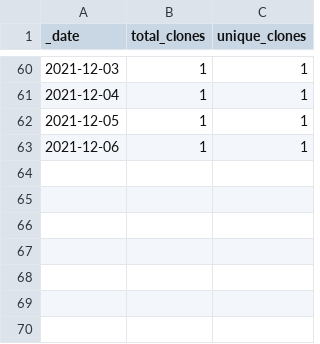
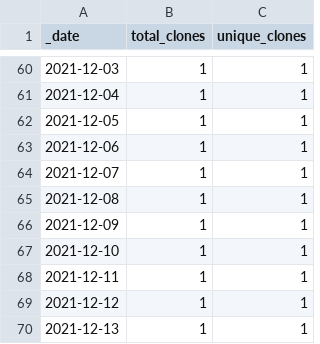
Before and after one commit to Living-with-machines/github_stats_report, a CSV file: clone_data/LwM_SIGSPATIAL2020_ToponymMatching_clones_traffic.csv, drawn as a sheet; only a part is shown, gaps mark what is left out; the diff names each change by its address in the sheet, - before the commit and + after, or states it on an @@ line.

Commit message:
Update GitHub traffic report

```diff
--- a/clone_data/LwM_SIGSPATIAL2020_ToponymMatching_clones_traffic.csv
+++ b/clone_data/LwM_SIGSPATIAL2020_ToponymMatching_clones_traffic.csv
+row 64: 2021-12-07 | 1 | 1
+row 65: 2021-12-08 | 1 | 1
+row 66: 2021-12-09 | 1 | 1
+row 67: 2021-12-10 | 1 | 1
+row 68: 2021-12-11 | 1 | 1
+row 69: 2021-12-12 | 1 | 1
+row 70: 2021-12-13 | 1 | 1
```
Also changed, not shown: clone_data/TargetedSenseDisambiguation_clones_traffic.csv, view_data/Computer-Vision-for-the-Humanities-workshop_views_traffic.csv, 26 other files.
